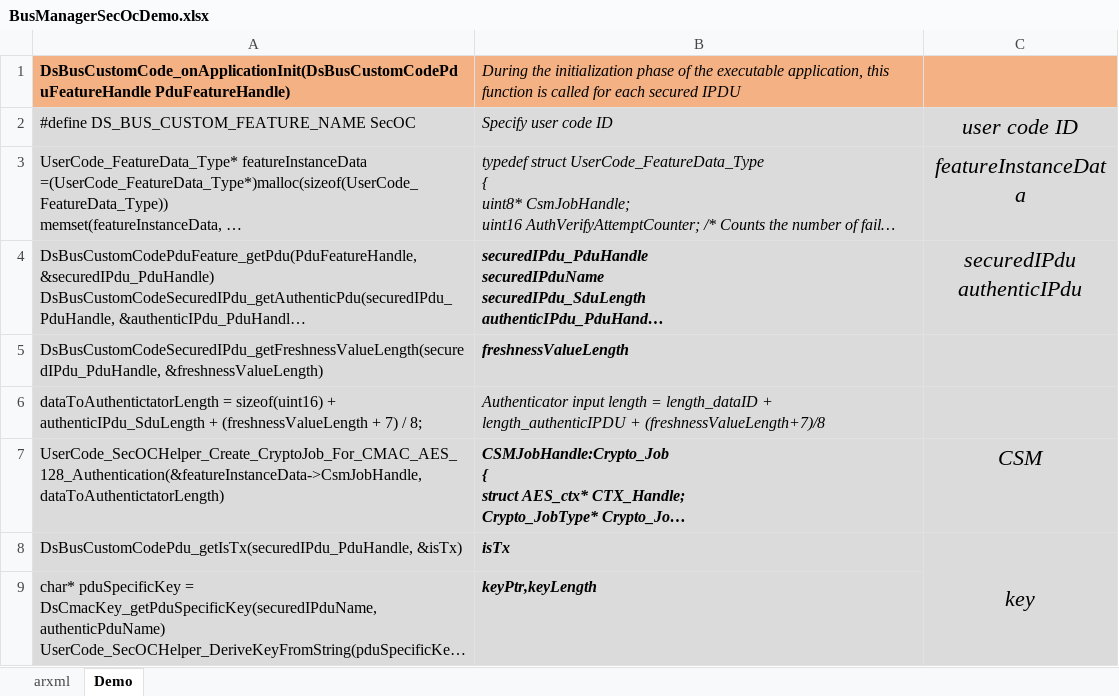
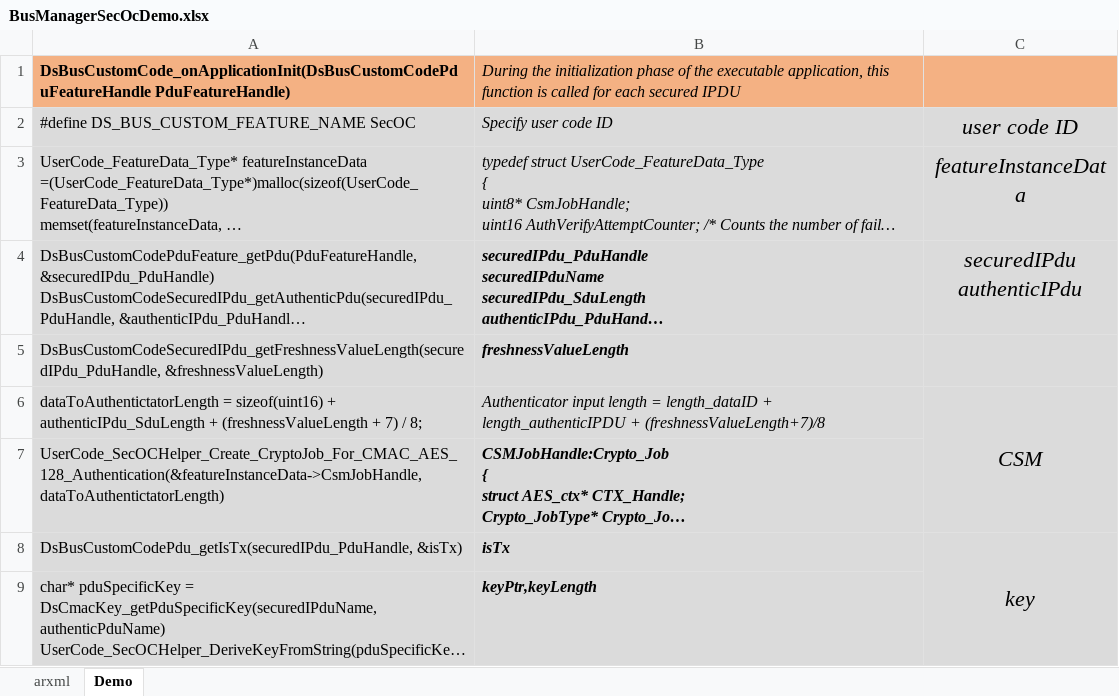
Before and after one commit to egoDaddy/XuhuaRepo, an Excel workbook: BusManagerSecOcDemo.xlsx, sheet Demo, drawn as a sheet; only a part is shown; long unchanged cells end in …; values as stored, in another font and other column widths than the file's, no borders; the diff names each change by its address in the sheet, - before the commit and + after, or states it on an @@ line.

Commit message:
take Line6 as part of CSM

```diff
--- a/BusManagerSecOcDemo.xlsx (sheet Demo)
+++ b/BusManagerSecOcDemo.xlsx (sheet Demo)
-C6: (empty)
+C6: CSM
+C6:C7 merged
-C7: CSM
+C7: (empty)
```
